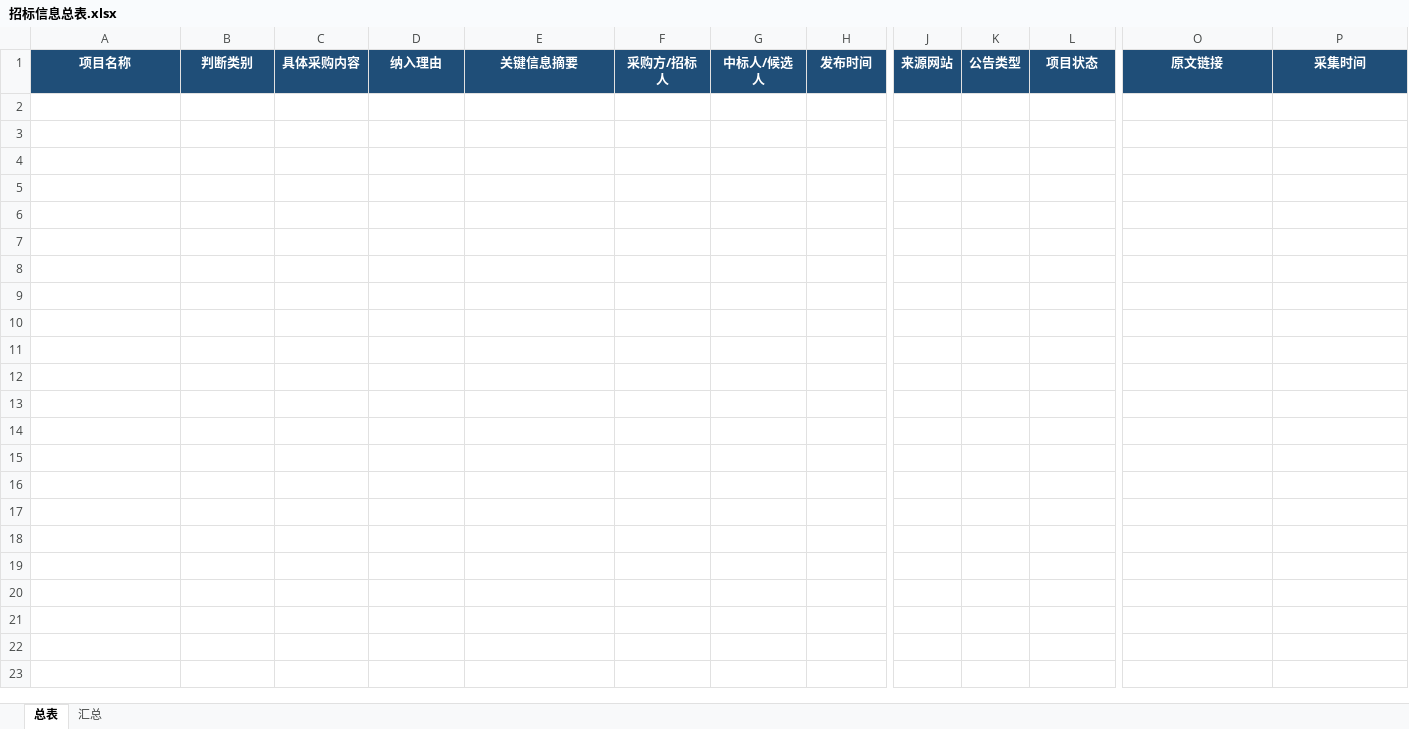
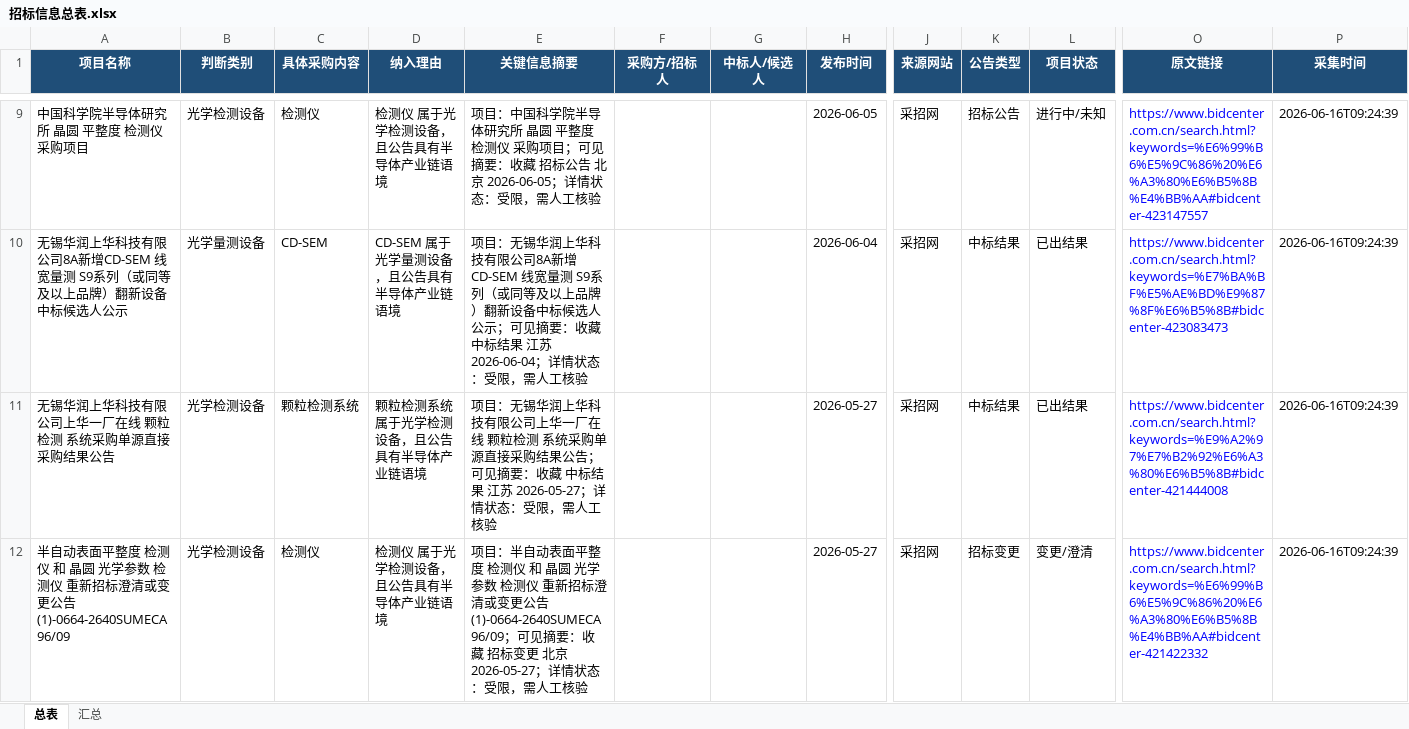
Before and after one commit to d2vs8pz7rj-create/d2vs8pz7rj-create.github.io, an Excel workbook: downloads/招标信息总表.xlsx, sheet 总表, drawn as a sheet; only a part is shown, gaps mark what is left out; values as stored, in another font and other column widths than the file's, no borders; table styles not drawn; rows hold the shown columns only; the diff covers the shown part only; the diff names each change by its address in the sheet, - before the commit and + after, or states it on an @@ line.

Commit message:
Update downloads/招标信息总表.xlsx

```diff
--- a/downloads/招标信息总表.xlsx (sheet 总表)
+++ b/downloads/招标信息总表.xlsx (sheet 总表)
+row 9: 中国科学院半导体研究所 晶圆 平整度 检测仪 采购项目 | 光学检测设备 | 检测仪 | 检测仪 属于光学检测设备，且公告具有半导体产业链语境 | 项目：中国科学院半导体研究所 晶圆 平整度 检测仪 采购项目；可见摘要：收藏 招标公告 北京 2026-06-05；详情状态：受限，需人工核验 |  |  | 2026-06-05 | 采招网 | 招标公告 | 进行中/未知 | https://www.bidcenter.com.cn/search.html?keywords=%E6%99%B6%E5%9C%86%20%E6%A3%80%E6%B5%8B%E4%BB%AA#bidcenter-423147557 | 2026-06-16T09:24:39
+row 10: 无锡华润上华科技有限公司8A新增CD-SEM 线宽量测 S9系列（或同等及以上品牌）翻新设备中标候选人公示 | 光学量测设备 | CD-SEM | CD-SEM 属于光学量测设备，且公告具有半导体产业链语境 | 项目：无锡华润上华科技有限公司8A新增CD-SEM 线宽量测 S9系列（或同等及以上品牌）翻新设备中标候选人公示；可见摘要：收藏 中标结果 江苏 2026-06-04；详情状态：受限，需人工核验 |  |  | 2026-06-04 | 采招网 | 中标结果 | 已出结果 | https://www.bidcenter.com.cn/search.html?keywords=%E7%BA%BF%E5%AE%BD%E9%87%8F%E6%B5%8B#bidcenter-423083473 | 2026-06-16T09:24:39
+row 11: 无锡华润上华科技有限公司上华一厂在线 颗粒检测 系统采购单源直接采购结果公告 | 光学检测设备 | 颗粒检测系统 | 颗粒检测系统 属于光学检测设备，且公告具有半导体产业链语境 | 项目：无锡华润上华科技有限公司上华一厂在线 颗粒检测 系统采购单源直接采购结果公告；可见摘要：收藏 中标结果 江苏 2026-05-27；详情状态：受限，需人工核验 |  |  | 2026-05-27 | 采招网 | 中标结果 | 已出结果 | https://www.bidcenter.com.cn/search.html?keywords=%E9%A2%97%E7%B2%92%E6%A3%80%E6%B5%8B#bidcenter-421444008 | 2026-06-16T09:24:39
+row 12: 半自动表面平整度 检测仪 和 晶圆 光学参数 检测仪 重新招标澄清或变更公告(1)-0664-2640SUMECA96/09 | 光学检测设备 | 检测仪 | 检测仪 属于光学检测设备，且公告具有半导体产业链语境 | 项目：半自动表面平整度 检测仪 和 晶圆 光学参数 检测仪 重新招标澄清或变更公告(1)-0664-2640SUMECA96/09；可见摘要：收藏 招标变更 北京 2026-05-27；详情状态：受限，需人工核验 |  |  | 2026-05-27 | 采招网 | 招标变更 | 变更/澄清 | https://www.bidcenter.com.cn/search.html?keywords=%E6%99%B6%E5%9C%86%20%E6%A3%80%E6%B5%8B%E4%BB%AA#bidcenter-421422332 | 2026-06-16T09:24:39
```
Also changed, not shown: 10 added rows elsewhere in this sheet, sheet 汇总.
